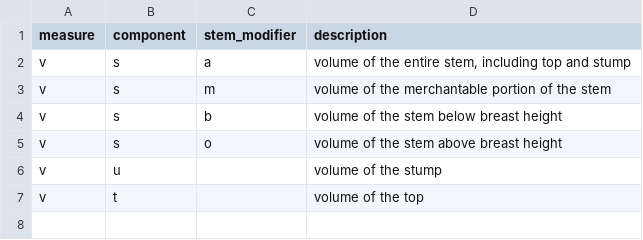
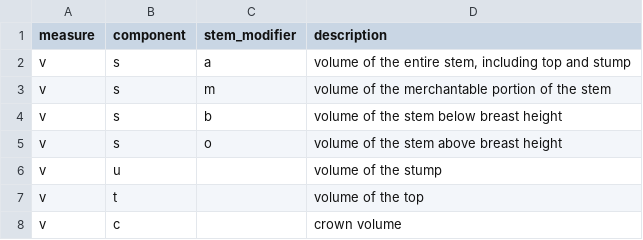
Before and after one commit to allometric/allometric, a CSV file: inst/variable_defs/v.csv, drawn as a sheet; the diff names each change by its address in the sheet, - before the commit and + after, or states it on an @@ line.

```diff
--- a/inst/variable_defs/v.csv
+++ b/inst/variable_defs/v.csv
+row 8: v | c |  | crown volume
```
Also changed, not shown: inst/model_ids.csv, inst/variable_defs/d.csv, 9 other files.
